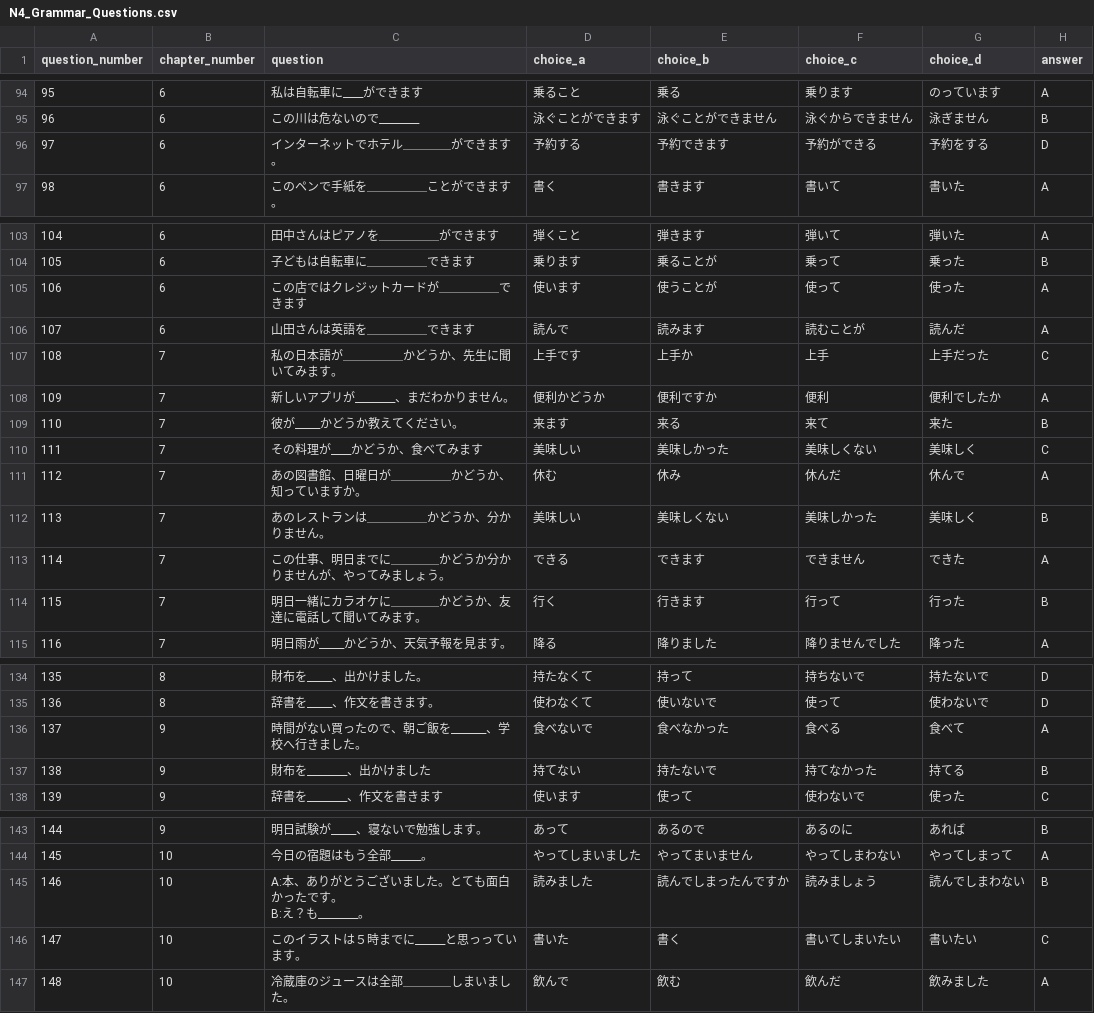
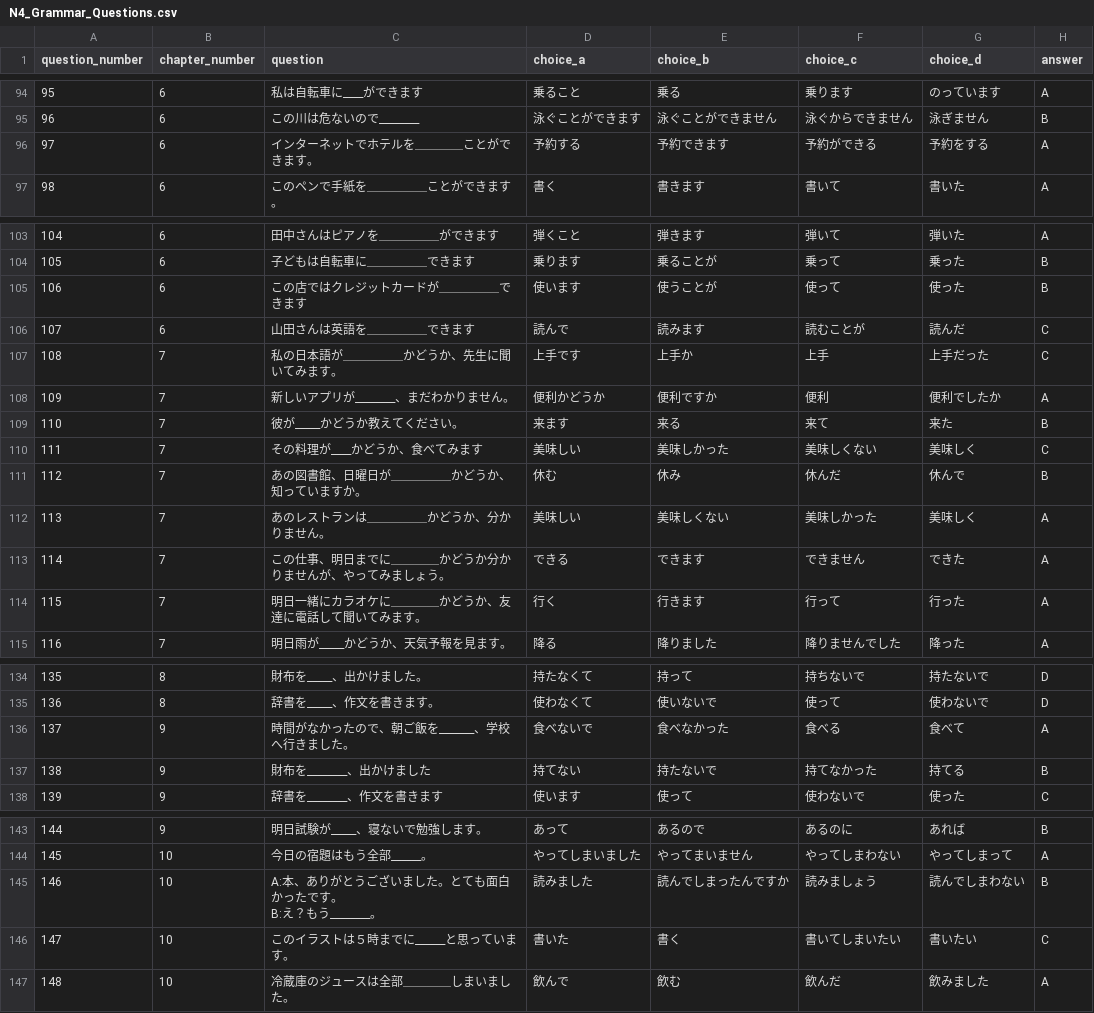
Before and after one commit to oo0speed0oo/Quiz_Marker, a CSV file: data/N4_Grammar_Questions.csv, drawn as a sheet; only a part is shown, gaps mark what is left out; the diff covers the shown part only.

```diff
--- a/data/N4_Grammar_Questions.csv
+++ b/data/N4_Grammar_Questions.csv
@@ -113,3 +113,3 @@ question_number,chapter_number,question,choice_a,choice_b,choice_c,choice_d,answ
 96,6,この川は危ないので________,泳ぐことができます,泳ぐことができません,泳ぐからできません,泳ぎません,B
-97,6,インターネットでホテル＿＿＿＿ができます。,予約する,予約できます,予約ができる,予約をする,D
+97,6,インターネットでホテルを＿＿＿＿ことができます。,予約する,予約できます,予約ができる,予約をする,A
 98,6,このペンで手紙を＿＿＿＿＿ことができます。,書く,書きます,書いて,書いた,A
@@ -122,4 +122,4 @@ question_number,chapter_number,question,choice_a,choice_b,choice_c,choice_d,answ
 105,6,子どもは自転車に＿＿＿＿＿できます,乗ります,乗ることが,乗って,乗った,B
-106,6,この店ではクレジットカードが＿＿＿＿＿できます,使います,使うことが,使って,使った,A
-107,6,山田さんは英語を＿＿＿＿＿できます,読んで,読みます,読むことが,読んだ,A
+106,6,この店ではクレジットカードが＿＿＿＿＿できます,使います,使うことが,使って,使った,B
+107,6,山田さんは英語を＿＿＿＿＿できます,読んで,読みます,読むことが,読んだ,C
 108,7,私の日本語が＿＿＿＿＿かどうか、先生に聞いてみます。,上手です,上手か,上手,上手だった,C
@@ -128,6 +128,6 @@ question_number,chapter_number,question,choice_a,choice_b,choice_c,choice_d,answ
 111,7,その料理が____かどうか、食べてみます,美味しい,美味しかった,美味しくない,美味しく,C
-112,7,あの図書館、日曜日が＿＿＿＿＿かどうか、知っていますか。,休む,休み,休んだ,休んで,A
-113,7,あのレストランは＿＿＿＿＿かどうか、分かりません。,美味しい,美味しくない,美味しかった,美味しく,B
+112,7,あの図書館、日曜日が＿＿＿＿＿かどうか、知っていますか。,休む,休み,休んだ,休んで,B
+113,7,あのレストランは＿＿＿＿＿かどうか、分かりません。,美味しい,美味しくない,美味しかった,美味しく,A
 114,7,この仕事、明日までに＿＿＿＿かどうか分かりませんが、やってみましょう。,できる,できます,できません,できた,A
-115,7,明日一緒にカラオケに＿＿＿＿かどうか、友達に電話して聞いてみます。,行く,行きます,行って,行った,B
+115,7,明日一緒にカラオケに＿＿＿＿かどうか、友達に電話して聞いてみます。,行く,行きます,行って,行った,A
 116,7,明日雨が_____かどうか、天気予報を見ます。,降る,降りました,降りませんでした,降った,A
@@ -153,3 +153,3 @@ question_number,chapter_number,question,choice_a,choice_b,choice_c,choice_d,answ
 136,8,辞書を_____、作文を書きます。,使わなくて,使いないで,使って,使わないで,D
-137,9,時間がない買ったので、朝ご飯を_______、学校へ行きました。,食べないで,食べなかった,食べる,食べて,A
+137,9,時間がなかったので、朝ご飯を_______、学校へ行きました。,食べないで,食べなかった,食べる,食べて,A
 138,9,財布を________、出かけました,持てない,持たないで,持てなかった,持てる,B
@@ -162,5 +162,5 @@ question_number,chapter_number,question,choice_a,choice_b,choice_c,choice_d,answ
 145,10,今日の宿題はもう全部______。,やってしまいました,やってまいません,やってしまわない,やってしまって,A
-146,10,"A:本、ありがとうございました。とても面白かったです。
-B:え？も________。",読みました,読んでしまったんですか,読みましょう,読んでしまわない,B
-147,10,このイラストは５時までに______と思っっています。,書いた,書く,書いてしまいたい,書いたい,C
+146,10,"A:本、ありがとうございました。とても面白かったです。
+B:え？もう________。",読みました,読んでしまったんですか,読みましょう,読んでしまわない,B
+147,10,このイラストは５時までに______と思っています。,書いた,書く,書いてしまいたい,書いたい,C
 148,10,冷蔵庫のジュースは全部＿＿＿＿しまいました。,飲んで,飲む,飲んだ,飲みました,A
```
Also changed, not shown: 23 added rows and 2 edited cells elsewhere in this file.
